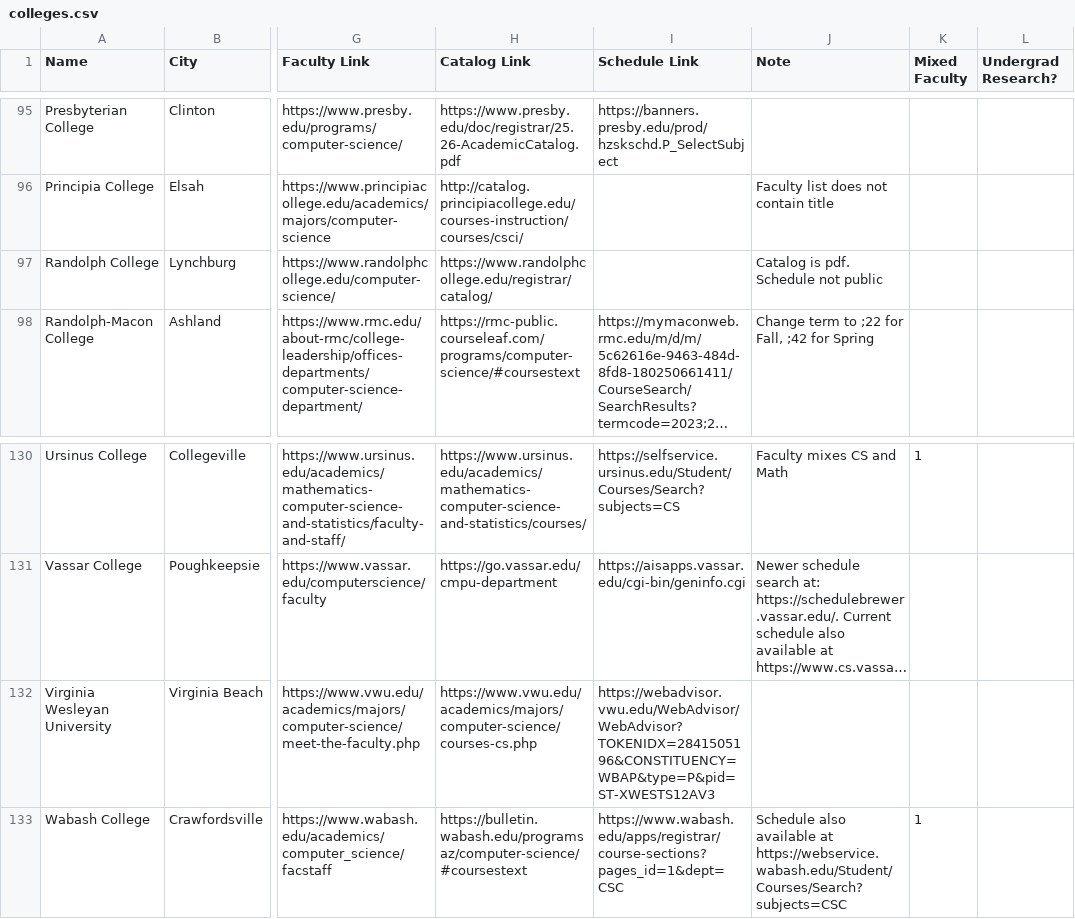
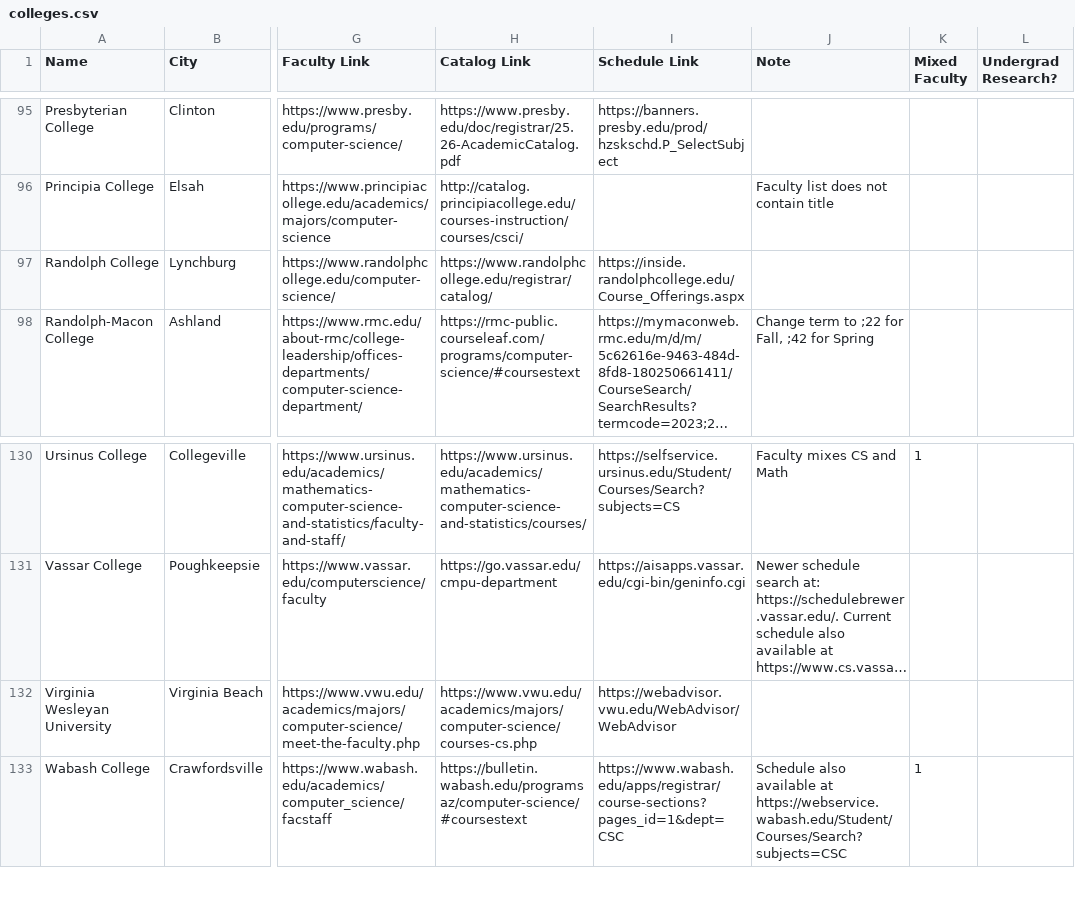
Before and after one commit to dzungvpham/cslac, a CSV file: data/colleges.csv, drawn as a sheet; only a part is shown, gaps mark what is left out; long unchanged cells end in …; the diff names each change by its address in the sheet, - before the commit and + after, or states it on an @@ line.

Commit message:
Scrape last college schedule

```diff
--- a/data/colleges.csv
+++ b/data/colleges.csv
-I97 (Schedule Link): (empty)
+I97 (Schedule Link): https://inside.randolphcollege.edu/Course_Offerings.aspx
-J97 (Note): Catalog is pdf. Schedule not public
+J97 (Note): (empty)
-I132 (Schedule Link): https://webadvisor.vwu.edu/WebAdvisor/WebAdvisor?TOKENIDX=2841505196&CONSTITUENCY=WBAP&type=P&pid=ST-XWESTS12AV3
+I132 (Schedule Link): https://webadvisor.vwu.edu/WebAdvisor/WebAdvisor
```
Also changed, not shown: 3 other files.
